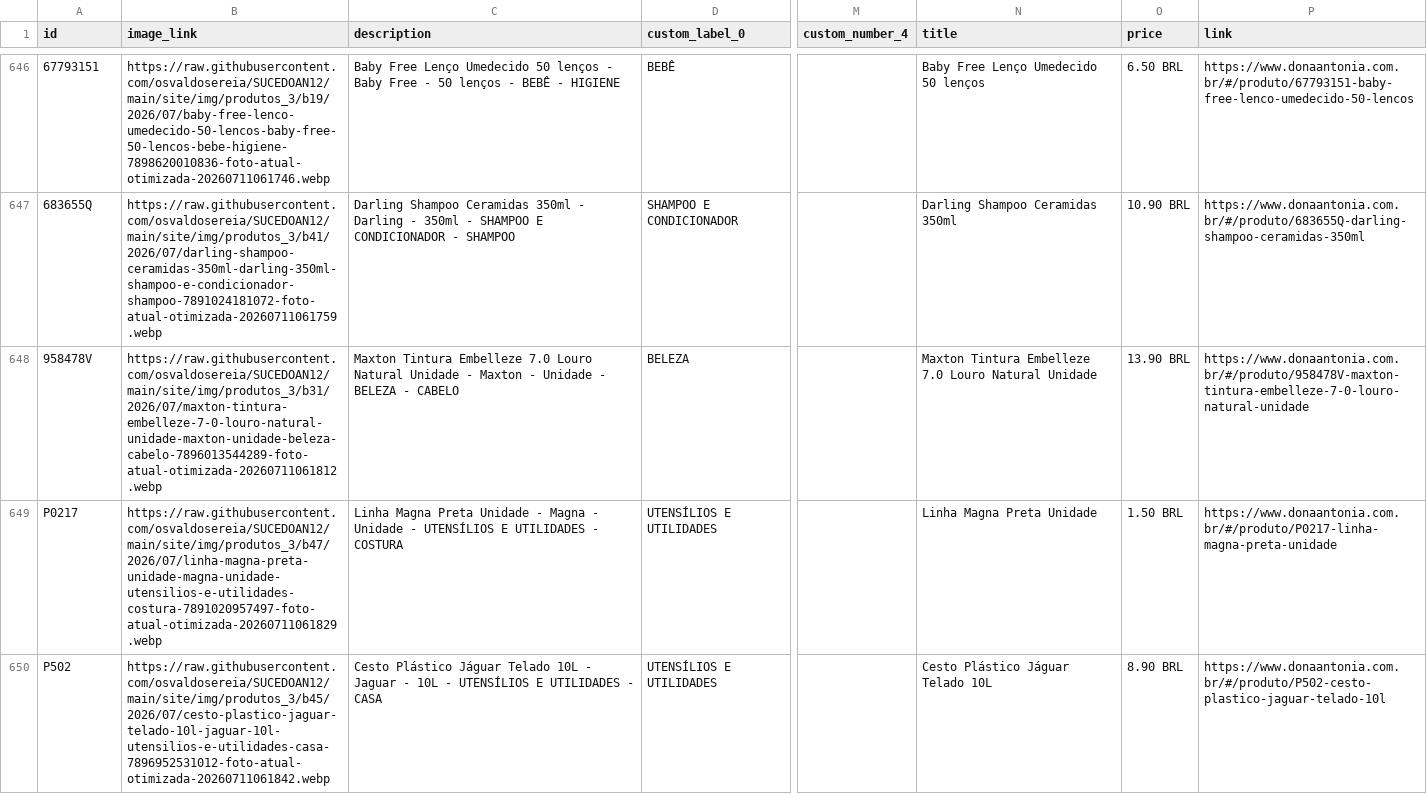
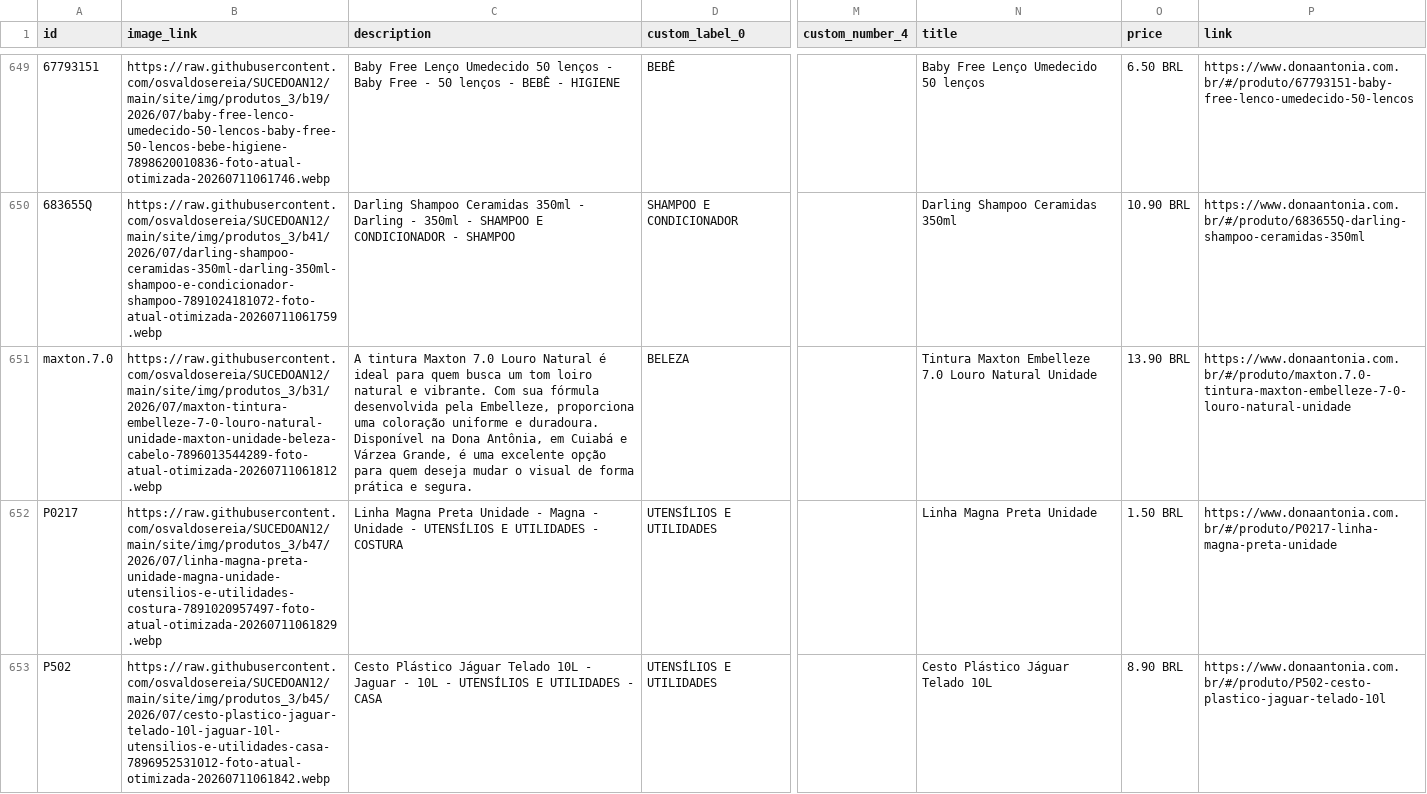
Before and after one commit to osvaldosereia/SUCEDOAN12, a CSV file: site/produtos_meta.csv, drawn as a sheet; only a part is shown, gaps mark what is left out; addresses are those after the commit; the diff covers the shown part only; the diff names each change by its address in the sheet, - before the commit and + after, or states it on an @@ line.

Commit message:
Atualiza produtos_meta.csv (Meta) pelo admin Dona Antônia

```diff
--- a/site/produtos_meta.csv
+++ b/site/produtos_meta.csv
-A651 (id): 958478V
+A651 (id): maxton.7.0
-C651 (description): Maxton Tintura Embelleze 7.0 Louro Natural Unidade - Maxton - Unidade - BELEZA - CABELO
+C651 (description): A tintura Maxton 7.0 Louro Natural é ideal para quem busca um tom loiro natural e vibrante. Com sua fórmula desenvolvida pela Embelleze, proporciona uma coloração uniforme e duradoura. Disponível na Dona Antônia, em Cuiabá e Várzea Grande, é uma excelente opção para quem deseja mudar o visual de forma prática e segura.
-N651 (title): Maxton Tintura Embelleze 7.0…
+N651 (title): Tintura Maxton Embelleze 7.0…
-P651 (link): https://www.donaantonia.com.br/#/produto/958478V-maxton-tintura-embelleze-7-0-louro-natural-unidade
+P651 (link): https://www.donaantonia.com.br/#/produto/maxton.7.0-tintura-maxton-embelleze-7-0-louro-natural-unidade
```
Also changed, not shown: 3 added rows and 43 edited cells elsewhere in this file.
